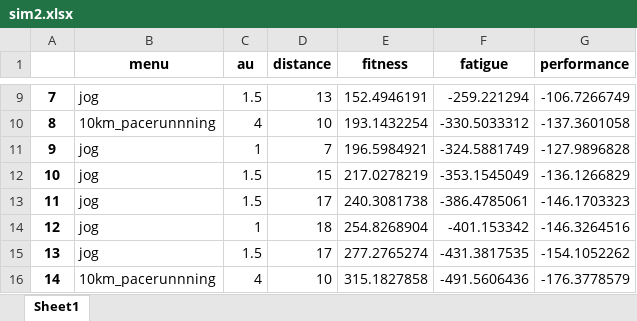
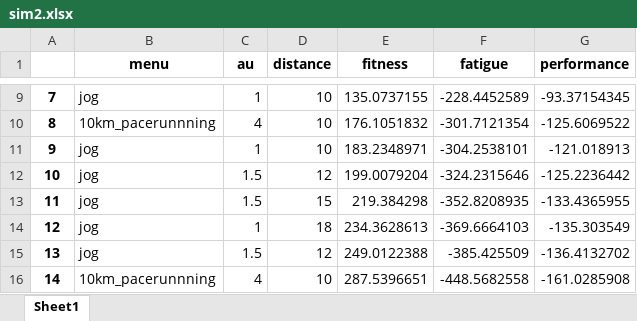
Before and after one commit to ShionTerunaga/simulation, an Excel workbook: sim2/sim2.xlsx, sheet Sheet1, drawn as a sheet; only a part is shown, gaps mark what is left out; values as stored, in another font and other column widths than the file's, no borders; the diff covers the shown part only; the diff names each change by its address in the sheet, - before the commit and + after, or states it on an @@ line.

```diff
--- a/sim2/sim2.xlsx (sheet Sheet1)
+++ b/sim2/sim2.xlsx (sheet Sheet1)
-C9 (au): 1.5
+C9 (au): 1
-D9 (distance): 13
+D9 (distance): 10
-E9 (fitness): 152.4946191
+E9 (fitness): 135.0737155
-F9 (fatigue): -259.221294
+F9 (fatigue): -228.4452589
-G9 (performance): -106.7266749
+G9 (performance): -93.37154345
-E10 (fitness): 193.1432254
+E10 (fitness): 176.1051832
-F10 (fatigue): -330.5033312
+F10 (fatigue): -301.7121354
-G10 (performance): -137.3601058
+G10 (performance): -125.6069522
-D11 (distance): 7
+D11 (distance): 10
-E11 (fitness): 196.5984921
+E11 (fitness): 183.2348971
-F11 (fatigue): -324.5881749
+F11 (fatigue): -304.2538101
-G11 (performance): -127.9896828
+G11 (performance): -121.018913
-D12 (distance): 15
+D12 (distance): 12
-E12 (fitness): 217.0278219
+E12 (fitness): 199.0079204
-F12 (fatigue): -353.1545049
+F12 (fatigue): -324.2315646
-G12 (performance): -136.1266829
+G12 (performance): -125.2236442
-D13 (distance): 17
+D13 (distance): 15
-E13 (fitness): 240.3081738
+E13 (fitness): 219.384298
-F13 (fatigue): -386.4785061
+F13 (fatigue): -352.8208935
-G13 (performance): -146.1703323
+G13 (performance): -133.4365955
-E14 (fitness): 254.8268904
+E14 (fitness): 234.3628613
-F14 (fatigue): -401.153342
+F14 (fatigue): -369.6664103
-G14 (performance): -146.3264516
+G14 (performance): -135.303549
-D15 (distance): 17
+D15 (distance): 12
-E15 (fitness): 277.2765274
+E15 (fitness): 249.0122388
-F15 (fatigue): -431.3817535
+F15 (fatigue): -385.425509
-G15 (performance): -154.1052262
+G15 (performance): -136.4132702
-E16 (fitness): 315.1827858
+E16 (fitness): 287.5396651
-F16 (fatigue): -491.5606436
+F16 (fatigue): -448.5682558
-G16 (performance): -176.3778579
+G16 (performance): -161.0285908
```
Also changed, not shown: 99 edited cells elsewhere in this sheet, 10 other files.
